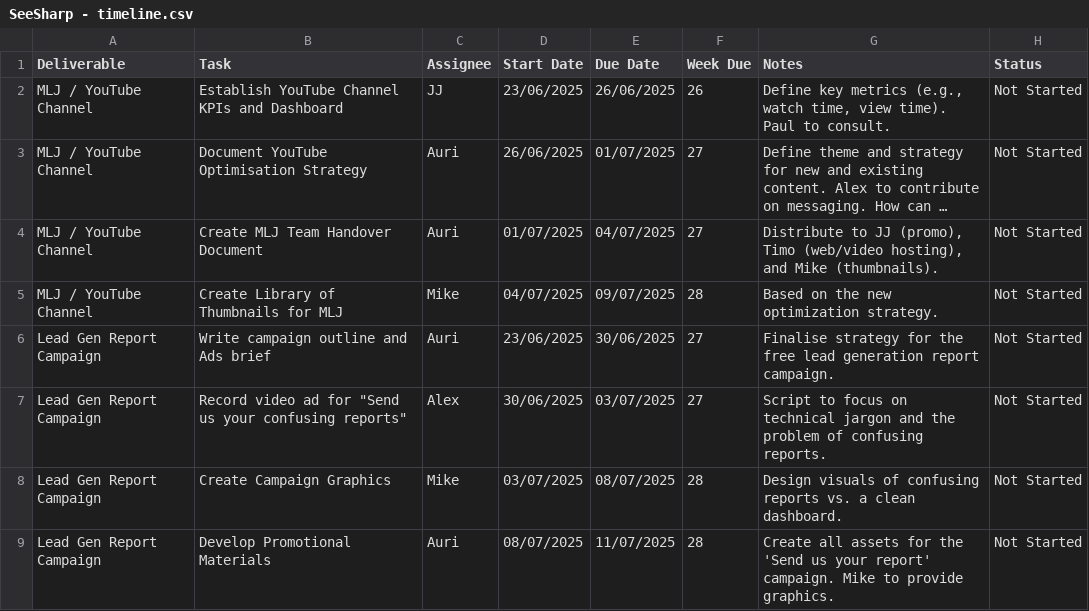
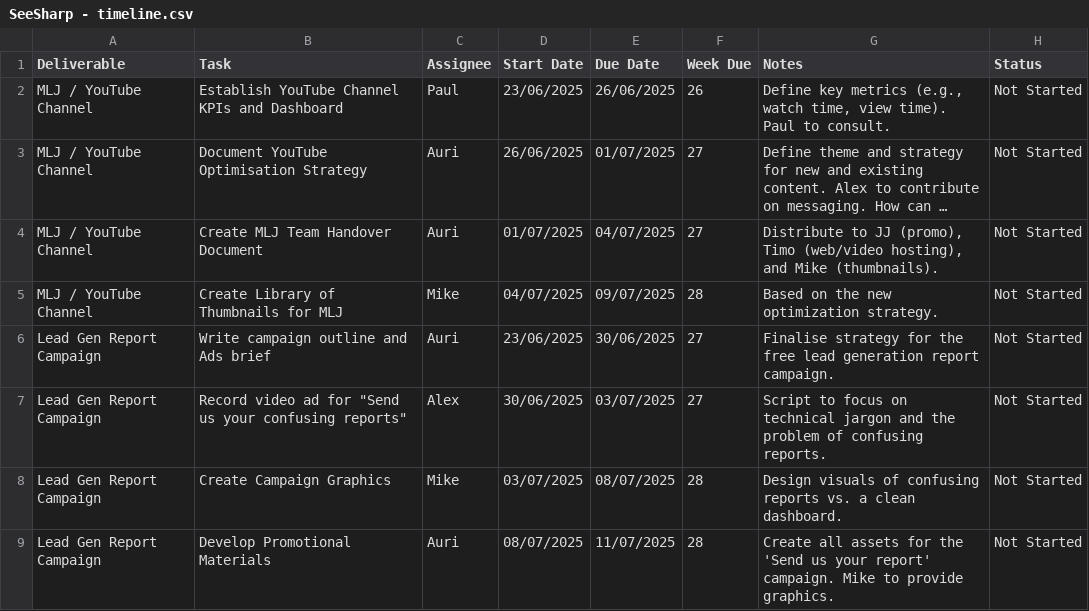
Before and after one commit to aurischibli/seesharp-cmo, a CSV file: SeeSharp - timeline.csv, drawn as a sheet; only a part is shown; long unchanged cells end in …; the diff names each change by its address in the sheet, - before the commit and + after, or states it on an @@ line.

Commit message:
Update SeeSharp - timeline.csv

```diff
--- a/SeeSharp - timeline.csv
+++ b/SeeSharp - timeline.csv
-C2 (Assignee): JJ
+C2 (Assignee): Paul
```
